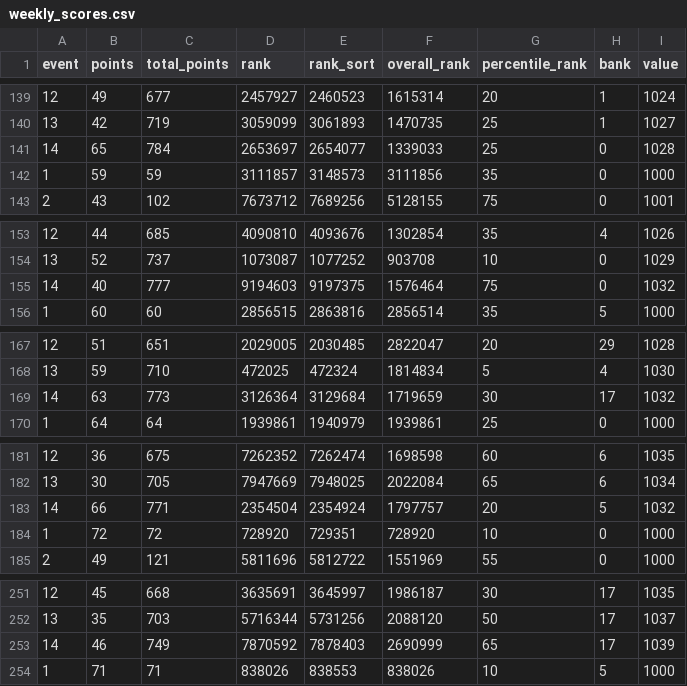
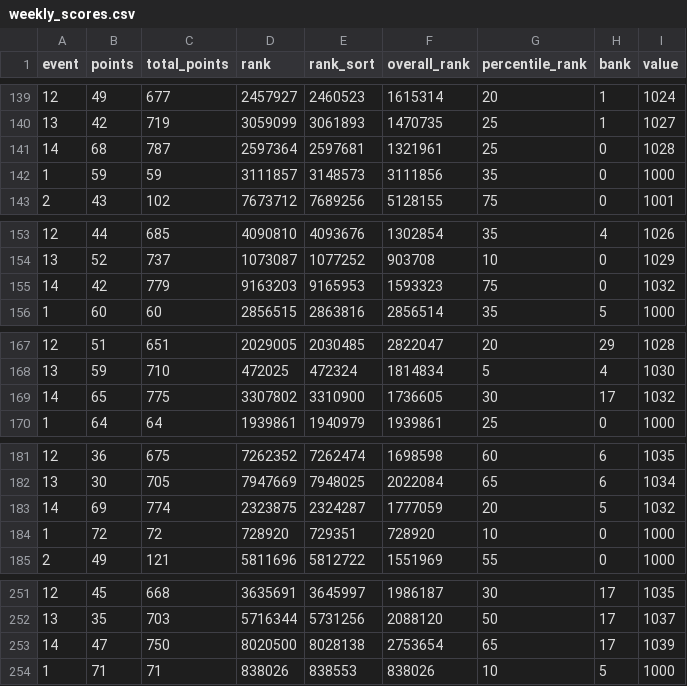
Before and after one commit to fluidraccoon/fpl-jager-crew, a CSV file: data/weekly_scores.csv, drawn as a sheet; only a part is shown, gaps mark what is left out; the diff covers the shown part only; the diff names each change by its address in the sheet, - before the commit and + after, or states it on an @@ line.

```diff
--- a/data/weekly_scores.csv
+++ b/data/weekly_scores.csv
-B141 (points): 65
+B141 (points): 68
-C141 (total_points): 784
+C141 (total_points): 787
-D141 (rank): 2653697
+D141 (rank): 2597364
-E141 (rank_sort): 2654077
+E141 (rank_sort): 2597681
-F141 (overall_rank): 1339033
+F141 (overall_rank): 1321961
-B155 (points): 40
+B155 (points): 42
-C155 (total_points): 777
+C155 (total_points): 779
-D155 (rank): 9194603
+D155 (rank): 9163203
-E155 (rank_sort): 9197375
+E155 (rank_sort): 9165953
-F155 (overall_rank): 1576464
+F155 (overall_rank): 1593323
-B169 (points): 63
+B169 (points): 65
-C169 (total_points): 773
+C169 (total_points): 775
-D169 (rank): 3126364
+D169 (rank): 3307802
-E169 (rank_sort): 3129684
+E169 (rank_sort): 3310900
-F169 (overall_rank): 1719659
+F169 (overall_rank): 1736605
-B183 (points): 66
+B183 (points): 69
-C183 (total_points): 771
+C183 (total_points): 774
-D183 (rank): 2354504
+D183 (rank): 2323875
-E183 (rank_sort): 2354924
+E183 (rank_sort): 2324287
-F183 (overall_rank): 1797757
+F183 (overall_rank): 1777059
-B253 (points): 46
+B253 (points): 47
-C253 (total_points): 749
+C253 (total_points): 750
-D253 (rank): 7870592
+D253 (rank): 8020500
-E253 (rank_sort): 7878403
+E253 (rank_sort): 8028138
-F253 (overall_rank): 2690999
+F253 (overall_rank): 2753654
```
Also changed, not shown: 1 added row, 1 removed row, 13 moved rows and 70 edited cells elsewhere in this file, data/chip_usage.csv.
